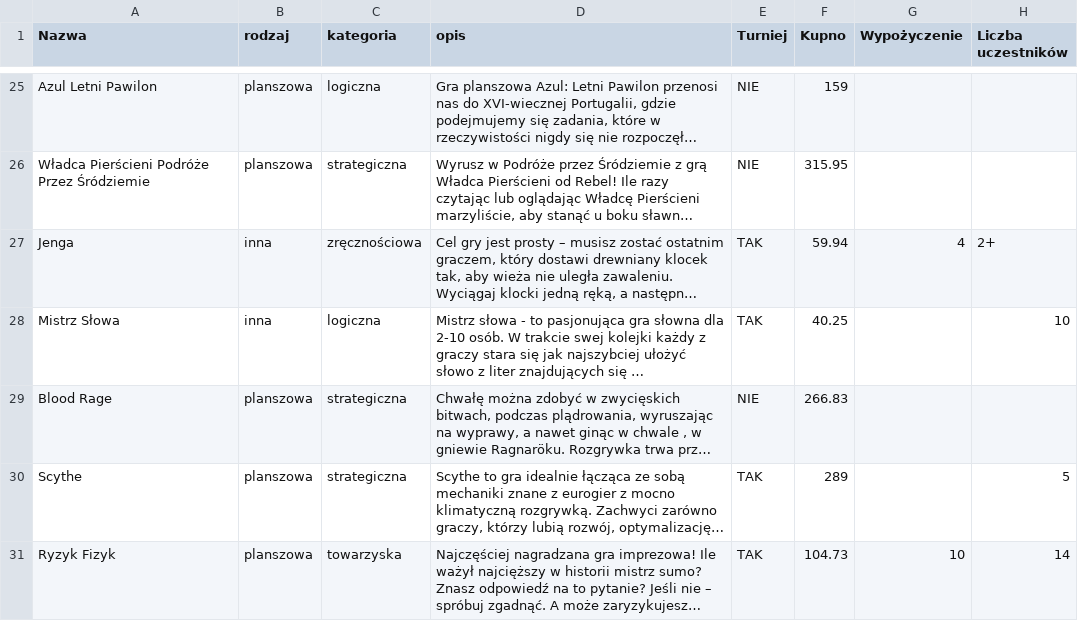
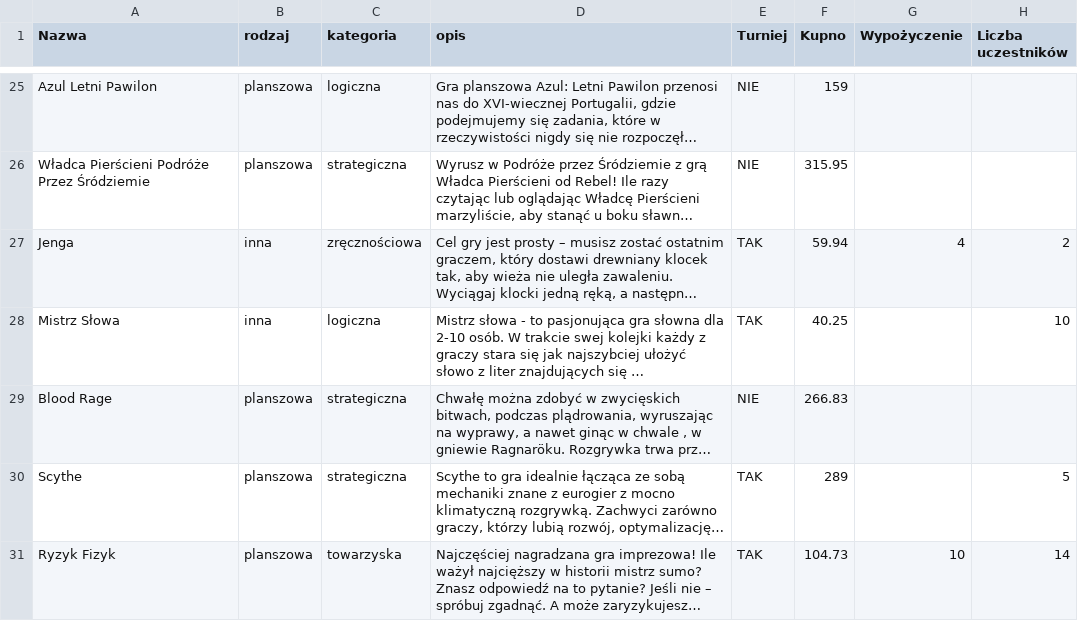
Before and after one commit to o-Mateo-o/geeks-and-dragons-db, a CSV file: config/prompts/gry.csv, drawn as a sheet; only a part is shown, gaps mark what is left out; long unchanged cells end in …; the diff names each change by its address in the sheet, - before the commit and + after, or states it on an @@ line.

Commit message:
udziały w turniejach

```diff
--- a/config/prompts/gry.csv
+++ b/config/prompts/gry.csv
-H27 (Liczba uczestników): 2+
+H27 (Liczba uczestników): 2
```
Also changed, not shown: 1 other file.
